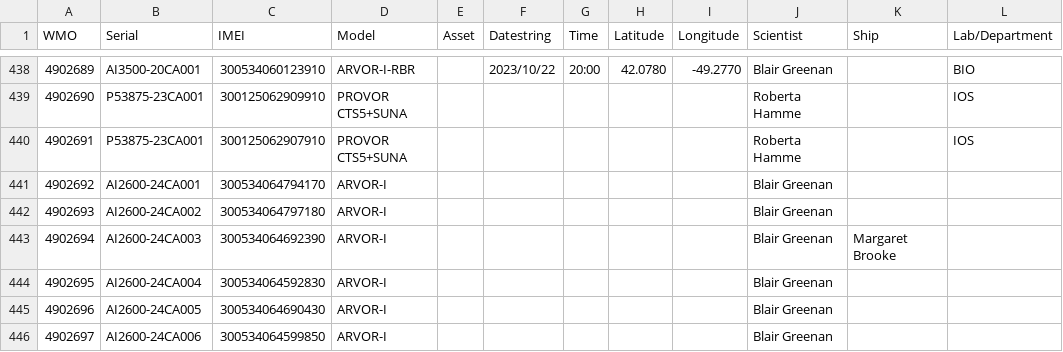
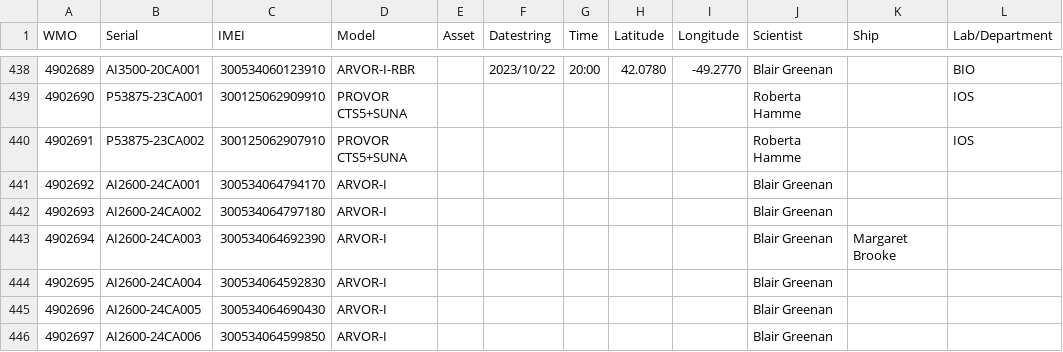
Before and after one commit to ArgoCanada/blog, a CSV file: deployment/ArgoCanada.csv, drawn as a sheet; only a part is shown, gaps mark what is left out; the diff names each change by its address in the sheet, - before the commit and + after, or states it on an @@ line.

```diff
--- a/deployment/ArgoCanada.csv
+++ b/deployment/ArgoCanada.csv
-B440 (Serial): P53875-23CA001
+B440 (Serial): P53875-23CA002
```
Also changed, not shown: deployment/canada_deployments.csv.
